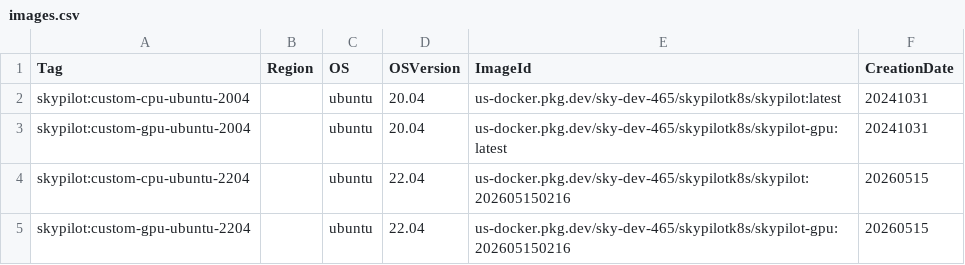
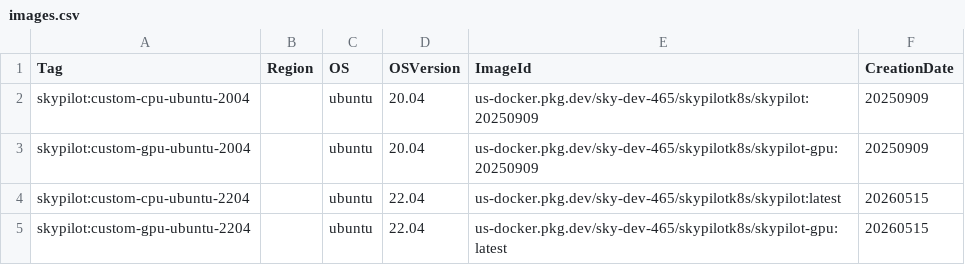
Before and after one commit to skypilot-org/skypilot-catalog, a CSV file: catalogs/v7/kubernetes/images.csv, drawn as a sheet.

Commit message:
update image tag

```diff
--- a/catalogs/v7/kubernetes/images.csv
+++ b/catalogs/v7/kubernetes/images.csv
@@ -1,5 +1,5 @@
 Tag,Region,OS,OSVersion,ImageId,CreationDate
-skypilot:custom-cpu-ubuntu-2004,,ubuntu,20.04,us-docker.pkg.dev/sky-dev-465/skypilotk8s/skypilot:latest,20241031
-skypilot:custom-gpu-ubuntu-2004,,ubuntu,20.04,us-docker.pkg.dev/sky-dev-465/skypilotk8s/skypilot-gpu:latest,20241031
-skypilot:custom-cpu-ubuntu-2204,,ubuntu,22.04,us-docker.pkg.dev/sky-dev-465/skypilotk8s/skypilot:202605150216,20260515
-skypilot:custom-gpu-ubuntu-2204,,ubuntu,22.04,us-docker.pkg.dev/sky-dev-465/skypilotk8s/skypilot-gpu:202605150216,20260515
+skypilot:custom-cpu-ubuntu-2004,,ubuntu,20.04,us-docker.pkg.dev/sky-dev-465/skypilotk8s/skypilot:20250909,20250909
+skypilot:custom-gpu-ubuntu-2004,,ubuntu,20.04,us-docker.pkg.dev/sky-dev-465/skypilotk8s/skypilot-gpu:20250909,20250909
+skypilot:custom-cpu-ubuntu-2204,,ubuntu,22.04,us-docker.pkg.dev/sky-dev-465/skypilotk8s/skypilot:latest,20260515
+skypilot:custom-gpu-ubuntu-2204,,ubuntu,22.04,us-docker.pkg.dev/sky-dev-465/skypilotk8s/skypilot-gpu:latest,20260515
```
Also changed, not shown: catalogs/v8/kubernetes/images.csv.
